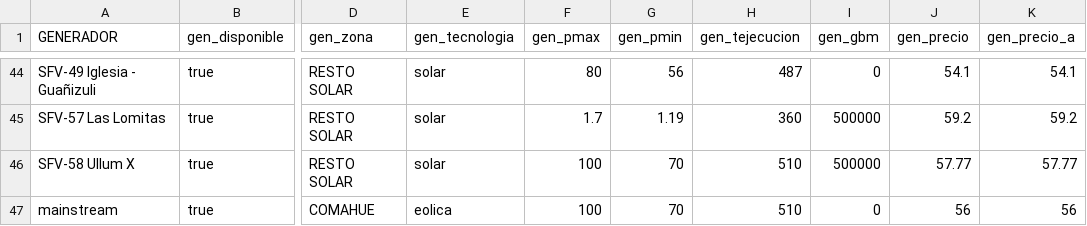
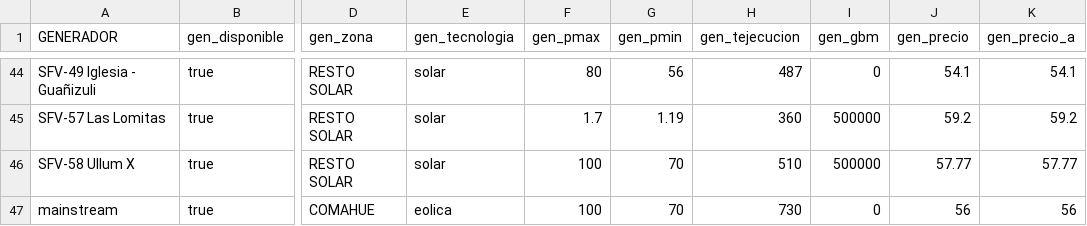
Before and after one commit to epereirab/renovar, a CSV file: renovar/datos/data_generadores.csv, drawn as a sheet; only a part is shown, gaps mark what is left out; the diff names each change by its address in the sheet, - before the commit and + after, or states it on an @@ line.

```diff
--- a/renovar/datos/data_generadores.csv
+++ b/renovar/datos/data_generadores.csv
-H47 (gen_tejecucion): 510
+H47 (gen_tejecucion): 730
```
Also changed, not shown: renovar/datos/data_config.csv, 1 other file.
